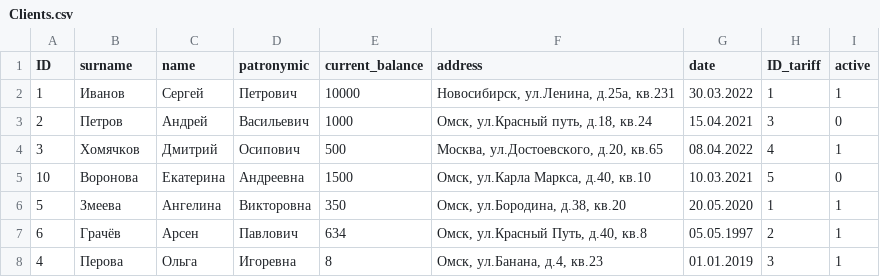
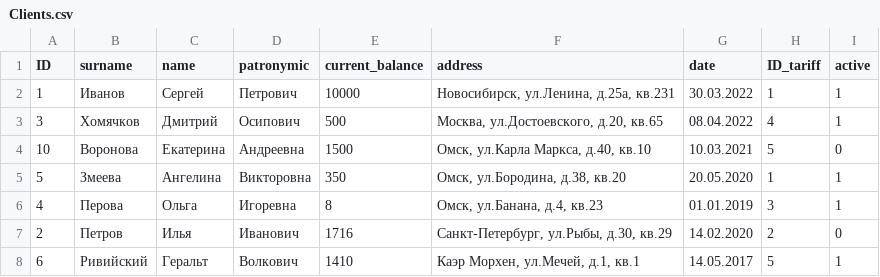
Before and after one commit to Sergey-ENOT/Str.And.Alg.-CourseWork-, a CSV file: csv_files/Clients.csv, drawn as a sheet.

Commit message:
+detele client, rename func-s, optimization

```diff
--- a/csv_files/Clients.csv
+++ b/csv_files/Clients.csv
@@ -2,3 +2,2 @@ ID;surname;name;patronymic;current_balance;address;date;ID_tariff;active
 1;Иванов;Сергей;Петрович;10000;Новосибирск, ул.Ленина, д.25а, кв.231;30.03.2022;1;1
-2;Петров;Андрей;Васильевич;1000;Омск, ул.Красный путь, д.18, кв.24;15.04.2021;3;0
 3;Хомячков;Дмитрий;Осипович;500;Москва, ул.Достоевского, д.20, кв.65;08.04.2022;4;1
@@ -6,3 +5,4 @@ ID;surname;name;patronymic;current_balance;address;date;ID_tariff;active
 5;Змеева;Ангелина;Викторовна;350;Омск, ул.Бородина, д.38, кв.20;20.05.2020;1;1
-6;Грачёв;Арсен;Павлович;634;Омск, ул.Красный Путь, д.40, кв.8;05.05.1997;2;1
 4;Перова;Ольга;Игоревна;8;Омск, ул.Банана, д.4, кв.23;01.01.2019;3;1
+2;Петров;Илья;Иванович;1716;Санкт-Петербург, ул.Рыбы, д.30, кв.29;14.02.2020;2;0
+6;Ривийский;Геральт;Волкович;1410;Каэр Морхен, ул.Мечей, д.1, кв.1;14.05.2017;5;1
```
Also changed, not shown: 3 other files.
